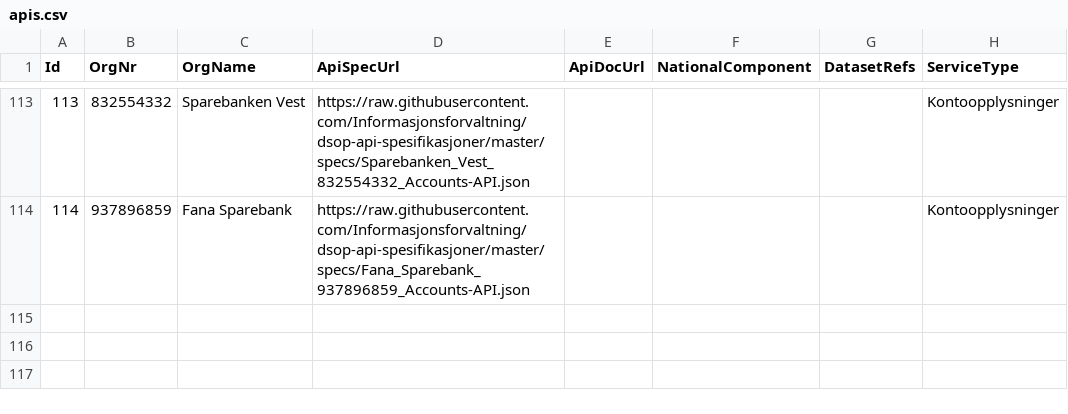
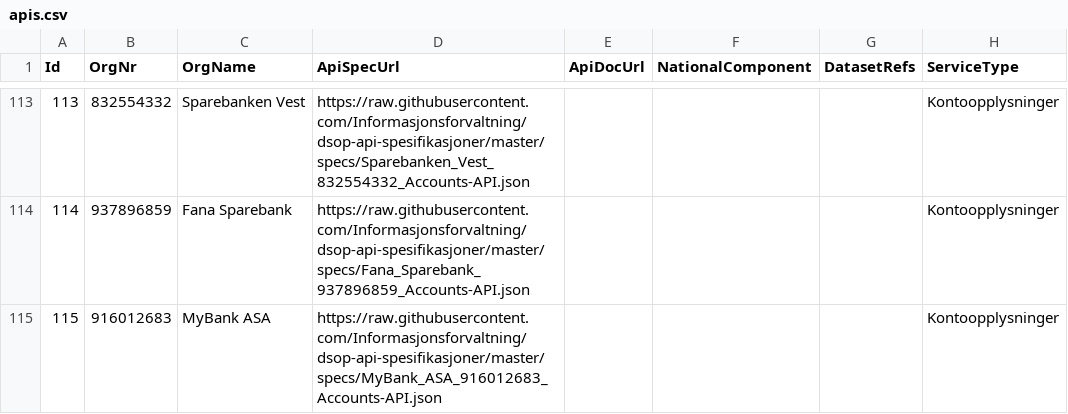
Before and after one commit to Informasjonsforvaltning/fdk-dataservice-harvester, a CSV file: applications/api-cat/src/main/resources/apis.csv, drawn as a sheet; only a part is shown, gaps mark what is left out.

Commit message:
[dsop] Add MyBank ASA

```diff
--- a/applications/api-cat/src/main/resources/apis.csv
+++ b/applications/api-cat/src/main/resources/apis.csv
@@ -114 +114,2 @@ Id,OrgNr,OrgName,ApiSpecUrl,ApiDocUrl,NationalComponent,DatasetRefs,ServiceType
 114,937896859,Fana Sparebank,https://raw.githubusercontent.com/Informasjonsforvaltning/dsop-api-spesifikasjoner/master/specs/Fana_Sparebank_937896859_Accounts-API.json,,,,Kontoopplysninger
+115,916012683,MyBank ASA,https://raw.githubusercontent.com/Informasjonsforvaltning/dsop-api-spesifikasjoner/master/specs/MyBank_ASA_916012683_Accounts-API.json,,,,Kontoopplysninger
```
Also changed, not shown: 1 other file.
